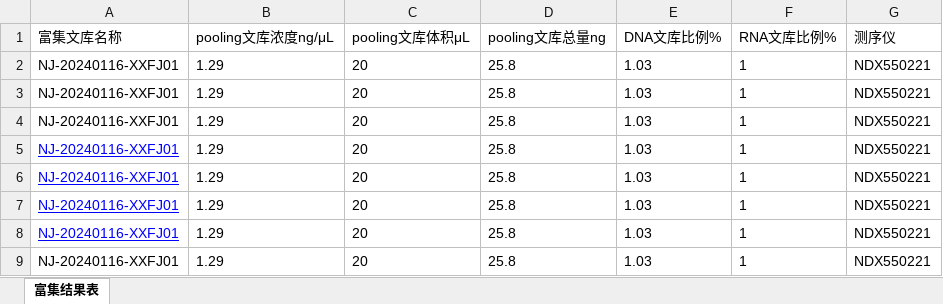
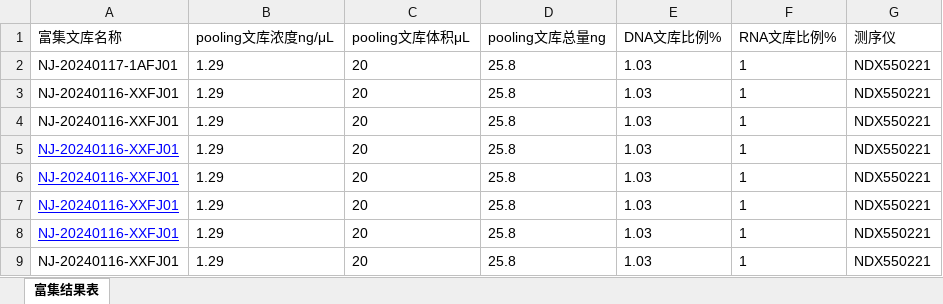
Before and after one commit to ZhouGZ666888/AutoTestScriptForDFLIMS, an Excel workbook: data/import_excel/df-文库富集-结果表批量粘贴导入.xlsx, sheet 富集结果表, drawn as a sheet; only a part is shown; values as stored, in another font and other column widths than the file's, no borders; conditional formats not drawn; the diff names each change by its address in the sheet, - before the commit and + after, or states it on an @@ line.

```diff
--- a/data/import_excel/df-文库富集-结果表批量粘贴导入.xlsx (sheet 富集结果表)
+++ b/data/import_excel/df-文库富集-结果表批量粘贴导入.xlsx (sheet 富集结果表)
-A2 (富集文库名称): NJ-20240116-XXFJ01
+A2 (富集文库名称): NJ-20240117-1AFJ01
```
Also changed, not shown: data/excel_doc/wkdl_id_lims.xlsx, data/excel_doc/wkfj_probe_id_lims.xlsx, 7 other files.
